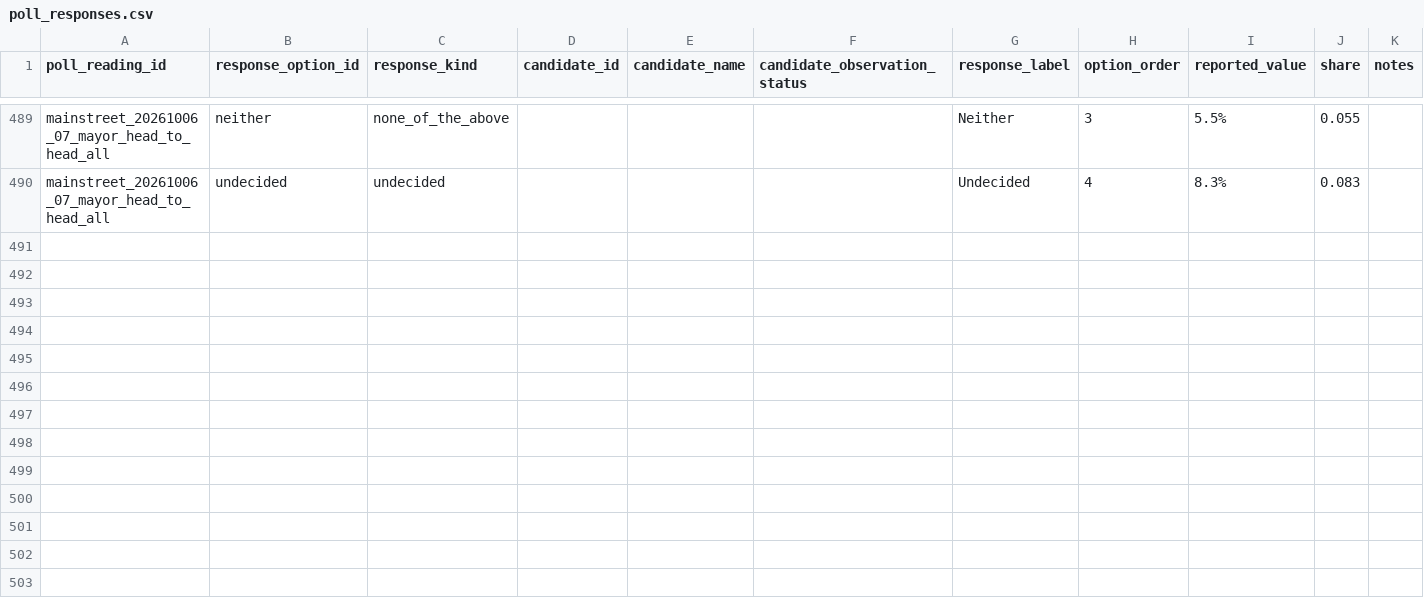
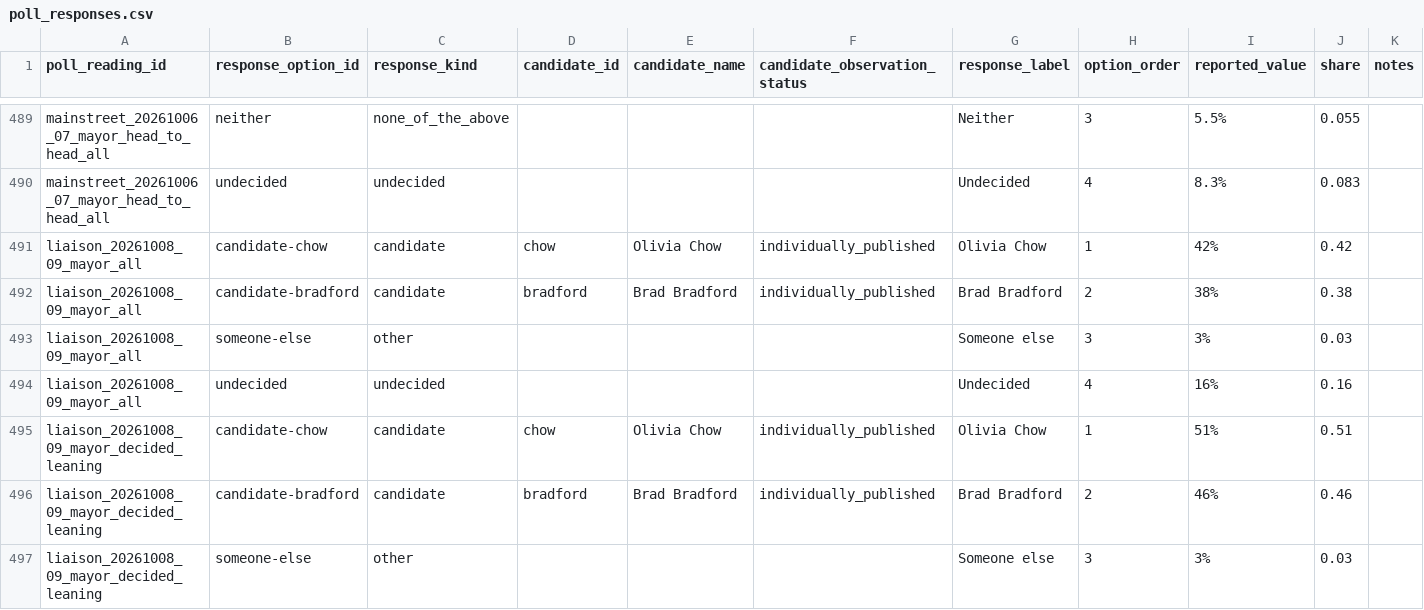
Before and after one commit to alexwolson/toronto-election-poll-tracker-data, a CSV file: data/raw/polls/poll_responses.csv, drawn as a sheet; only a part is shown, gaps mark what is left out.

```diff
--- a/data/raw/polls/poll_responses.csv
+++ b/data/raw/polls/poll_responses.csv
@@ -490 +490,8 @@ mainstreet_20261006_07_mayor_head_to_head_all,neither,none_of_the_above,,,,Neith
 mainstreet_20261006_07_mayor_head_to_head_all,undecided,undecided,,,,Undecided,4,8.3%,0.083,
+liaison_20261008_09_mayor_all,candidate-chow,candidate,chow,Olivia Chow,individually_published,Olivia Chow,1,42%,0.42,
+liaison_20261008_09_mayor_all,candidate-bradford,candidate,bradford,Brad Bradford,individually_published,Brad Bradford,2,38%,0.38,
+liaison_20261008_09_mayor_all,someone-else,other,,,,Someone else,3,3%,0.03,
+liaison_20261008_09_mayor_all,undecided,undecided,,,,Undecided,4,16%,0.16,
+liaison_20261008_09_mayor_decided_leaning,candidate-chow,candidate,chow,Olivia Chow,individually_published,Olivia Chow,1,51%,0.51,
+liaison_20261008_09_mayor_decided_leaning,candidate-bradford,candidate,bradford,Brad Bradford,individually_published,Brad Bradford,2,46%,0.46,
+liaison_20261008_09_mayor_decided_leaning,someone-else,other,,,,Someone else,3,3%,0.03,
```
Also changed, not shown: data/raw/polls/poll_readings.csv, data/raw/polls/poll_sample_documents.csv, 10 other files.
